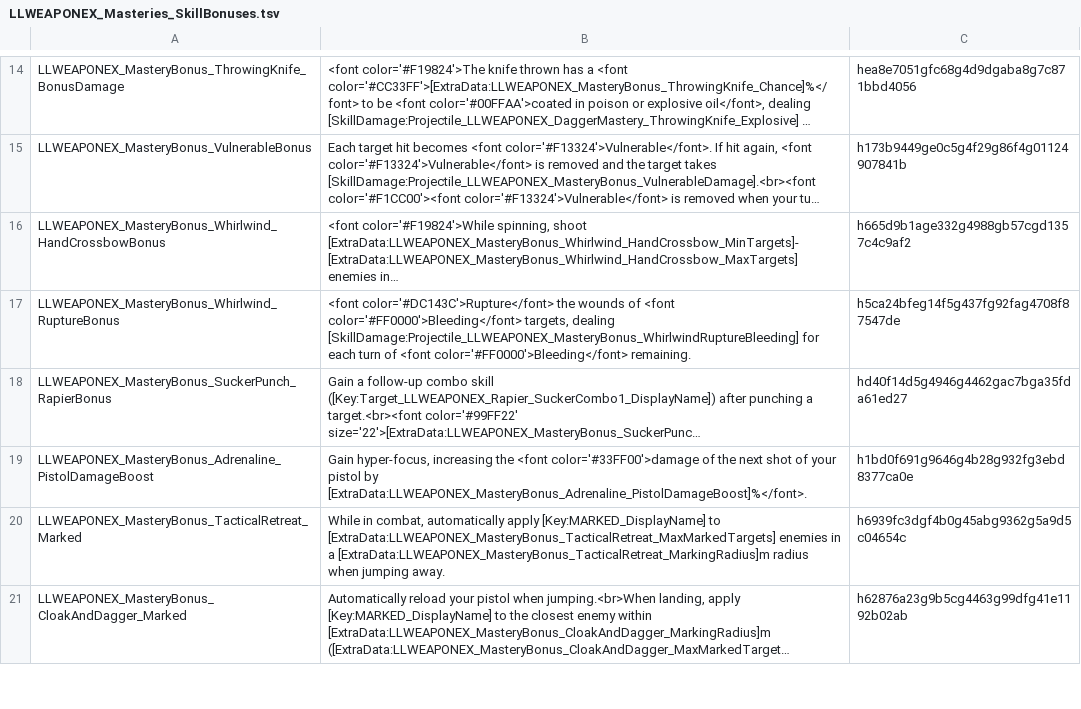
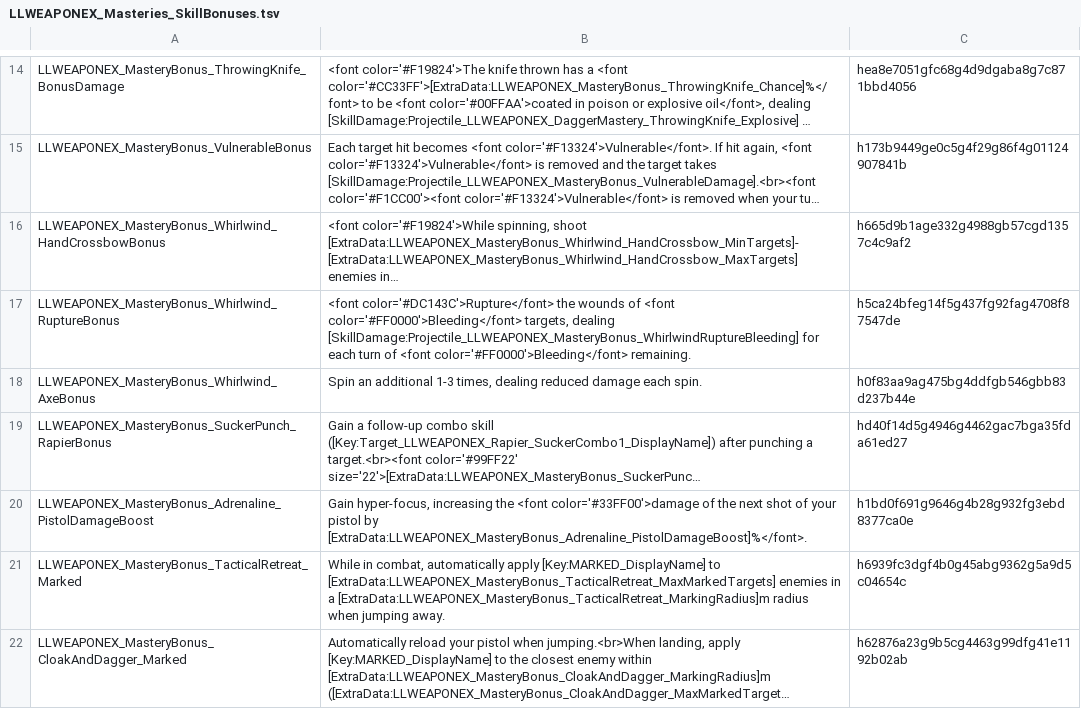
Before and after one commit to LaughingLeader-DOS2-Mods/WeaponExpansion, a TSV file: LocalKeys/LLWEAPONEX_Masteries_SkillBonuses.tsv, drawn as a sheet; only a part is shown, gaps mark what is left out; long unchanged cells end in …; the diff names each change by its address in the sheet, - before the commit and + after, or states it on an @@ line.

Commit message:
Reorganizing mastery bonuses into new scripts

```diff
--- a/LocalKeys/LLWEAPONEX_Masteries_SkillBonuses.tsv
+++ b/LocalKeys/LLWEAPONEX_Masteries_SkillBonuses.tsv
+row 18: LLWEAPONEX_MasteryBonus_Whirlwind_AxeBonus | Spin an additional 1-3 times, dealing reduced damage each spin. | h0f83aa9ag475bg4ddfgb546gbb83d237b44e
```
Also changed, not shown: Spreadsheets/MasterySkillBonuses.tsv, 34 other files.
